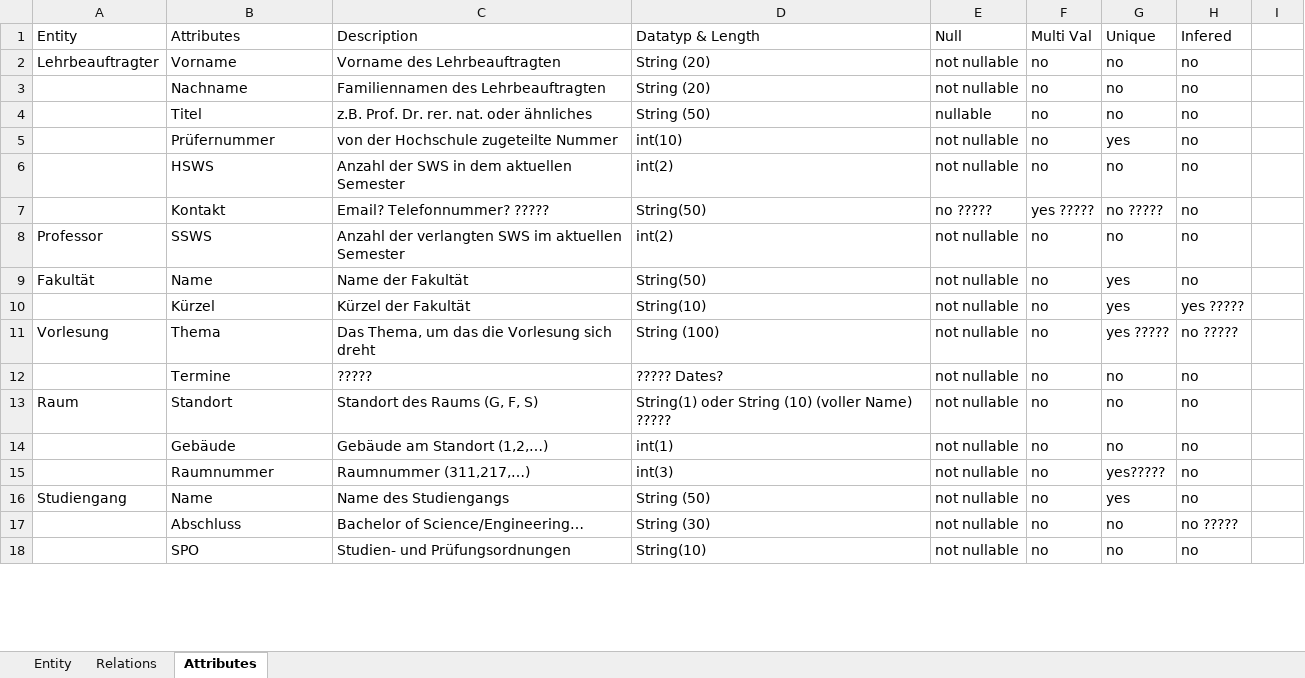
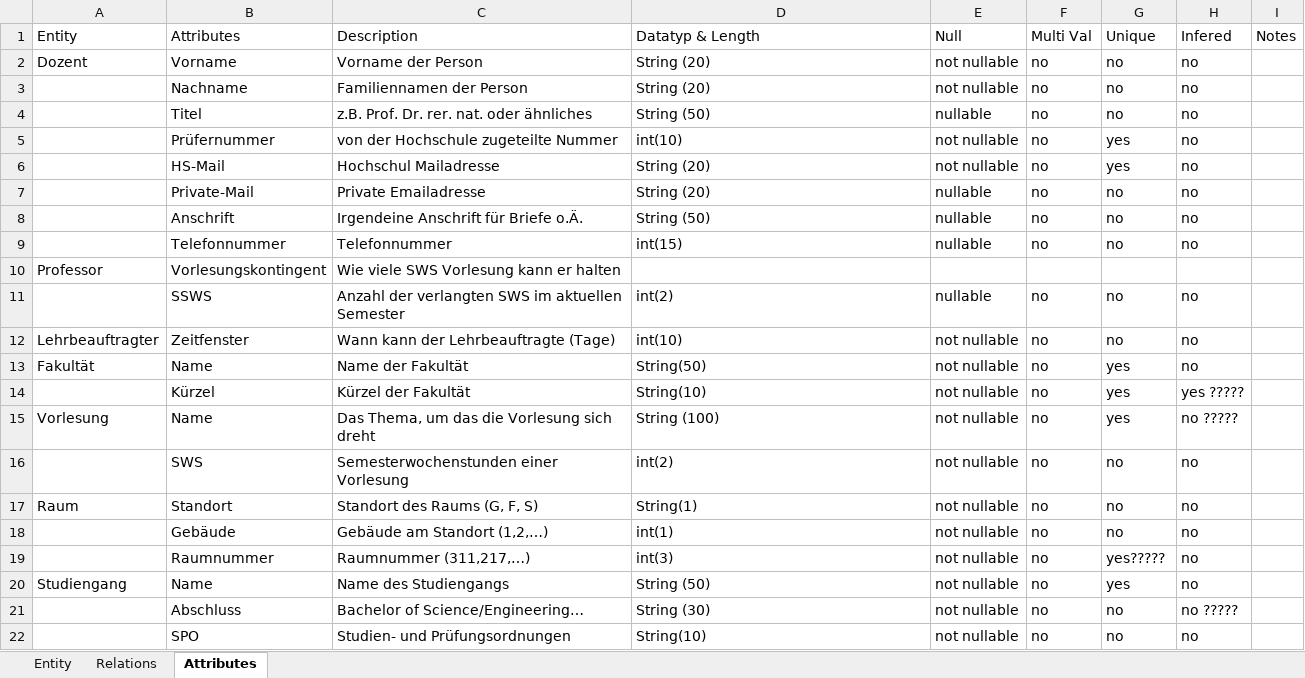
Before and after one commit to Vapo213/InfoSys-Lab, an Excel workbook: Docs/Corvin/Datenkatalog_kommentare_v1.xlsx, sheet Attributes, drawn as a sheet; only a part is shown; values as stored, in another font and other column widths than the file's, no cell formats; removed rows and columns are numbered as before the commit, all else as after; the diff covers the shown part only; the diff names each change by its address in the sheet, - before the commit and + after, or states it on an @@ line.

Commit message:
Changed Datenkatalog

```diff
--- a/Docs/Corvin/Datenkatalog_kommentare_v1.xlsx (sheet Attributes)
+++ b/Docs/Corvin/Datenkatalog_kommentare_v1.xlsx (sheet Attributes)
-I1: (empty)
+I1: Notes
-A2 (Entity): Lehrbeauftragter
+A2 (Entity): Dozent
-C2 (Description): Vorname des Lehrbeauftragten
+C2 (Description): Vorname der Person
-C3 (Description): Familiennamen des Lehrbeauftragten
+C3 (Description): Familiennamen der Person
+row 6:  | HS-Mail | Hochschul Mailadresse | String (20) | not nullable | no | yes | no
+row 7:  | Private-Mail | Private Emailadresse | String (20) | nullable | no | no | no
+row 8:  | Anschrift | Irgendeine Anschrift für Briefe o.Ä. | String (50) | nullable | no | no | no
-B9 (Attributes): HSWS
+B9 (Attributes): Telefonnummer
-C9 (Description): Anzahl der SWS in dem aktuellen Semester
+C9 (Description): Telefonnummer
-D9 (Datatyp & Length): int(2)
+D9 (Datatyp & Length): int(15)
-E9 (Null): not nullable
+E9 (Null): nullable
-row 7:  | Kontakt | Email? Telefonnummer? ????? | String(50) | no ????? | yes ????? | no ????? | no
+row 10: Professor | Vorlesungskontingent | Wie viele SWS Vorlesung kann er halten
-A11 (Entity): Professor
+A11 (Entity): (empty)
-E11 (Null): not nullable
+E11 (Null): nullable
+row 12: Lehrbeauftragter | Zeitfenster | Wann kann der Lehrbeauftragte (Tage) | int(10) | not nullable | no | no | no
-B15 (Attributes): Thema
+B15 (Attributes): Name
-G15 (Unique): yes ?????
+G15 (Unique): yes
-B16 (Attributes): Termine
+B16 (Attributes): SWS
-C16 (Description): ?????
+C16 (Description): Semesterwochenstunden einer Vorlesung
-D16 (Datatyp & Length): ????? Dates?
+D16 (Datatyp & Length): int(2)
-D17 (Datatyp & Length): String(1) oder String (10) (voller Name) ?????
+D17 (Datatyp & Length): String(1)
```
Also changed, not shown: 1 added row, 3 removed rows and 9 edited cells elsewhere in this sheet, sheet Relations, sheet Entity, cell formats.
